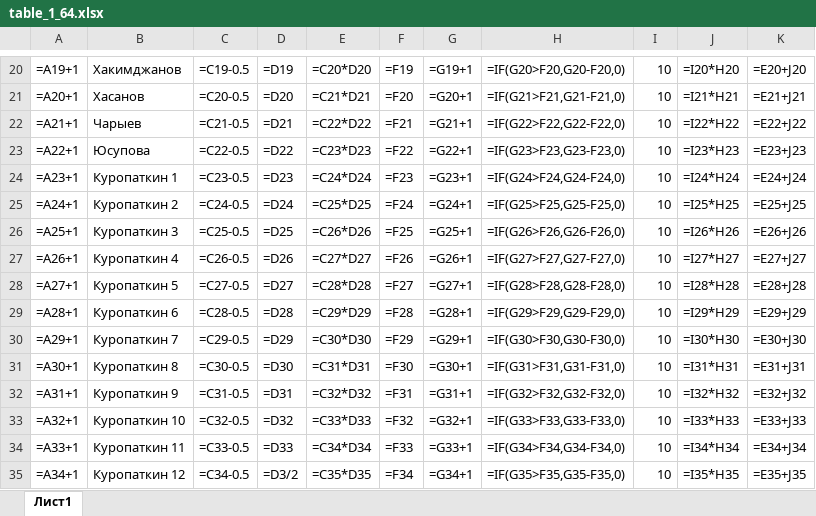
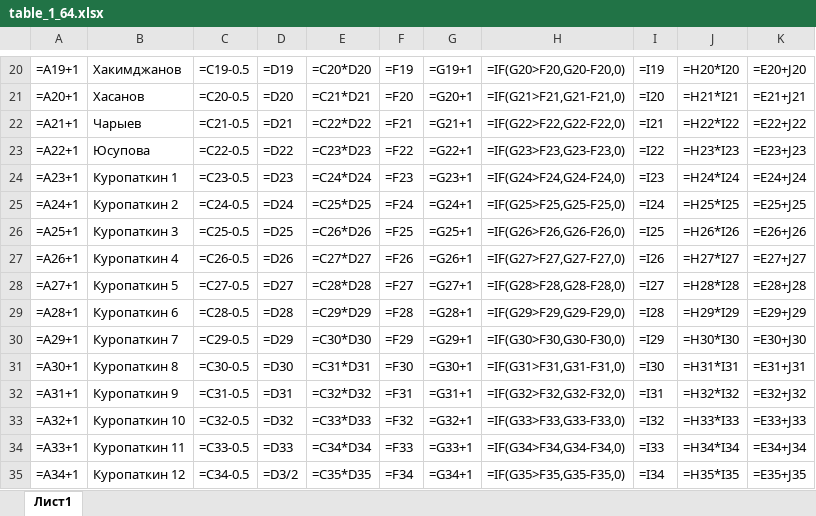
Before and after one commit to Ilya-Petrovich/IT_LR, an Excel workbook: LR3/table_1_64.xlsx, sheet Лист1, drawn as a sheet; only a part is shown, gaps mark what is left out; values as stored, in another font and other column widths than the file's, no borders; formulas are shown in place of their values; the diff covers the shown part only; the diff names each change by its address in the sheet, - before the commit and + after, or states it on an @@ line.

```diff
--- a/LR3/table_1_64.xlsx (sheet Лист1)
+++ b/LR3/table_1_64.xlsx (sheet Лист1)
-I20: 10
+I20: =I19
-J20: =I20*H20
+J20: =H20*I20
-I21: 10
+I21: =I20
-J21: =I21*H21
+J21: =H21*I21
-I22: 10
+I22: =I21
-J22: =I22*H22
+J22: =H22*I22
-I23: 10
+I23: =I22
-J23: =I23*H23
+J23: =H23*I23
-I24: 10
+I24: =I23
-J24: =I24*H24
+J24: =H24*I24
-I25: 10
+I25: =I24
-J25: =I25*H25
+J25: =H25*I25
-I26: 10
+I26: =I25
-J26: =I26*H26
+J26: =H26*I26
-I27: 10
+I27: =I26
-J27: =I27*H27
+J27: =H27*I27
-I28: 10
+I28: =I27
-J28: =I28*H28
+J28: =H28*I28
-I29: 10
+I29: =I28
-J29: =I29*H29
+J29: =H29*I29
-I30: 10
+I30: =I29
-J30: =I30*H30
+J30: =H30*I30
-I31: 10
+I31: =I30
-J31: =I31*H31
+J31: =H31*I31
-I32: 10
+I32: =I31
-J32: =I32*H32
+J32: =H32*I32
-I33: 10
+I33: =I32
-J33: =I33*H33
+J33: =H33*I33
-I34: 10
+I34: =I33
-J34: =I34*H34
+J34: =H34*I34
-I35: 10
+I35: =I34
-J35: =I35*H35
+J35: =H35*I35
```
Also changed, not shown: 38 edited cells elsewhere in this sheet.
